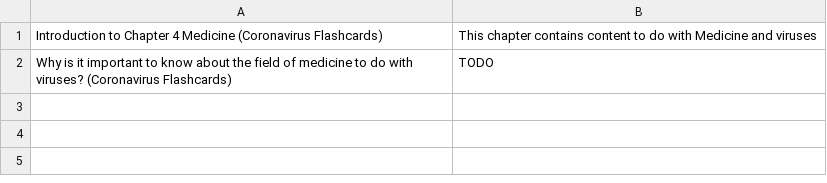
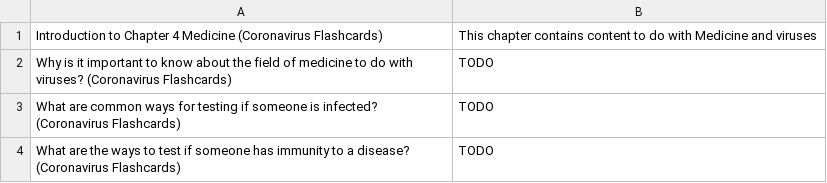
Before and after one commit to darigovresearch/Coronavirus-Flashcards, a CSV file: en/Coronavirus Flashcards en English Chapter 4 Medicine.csv, drawn as a sheet; the diff names each change by its address in the sheet, - before the commit and + after, or states it on an @@ line.

```diff
--- a/en/Coronavirus Flashcards en English Chapter 4 Medicine.csv
+++ b/en/Coronavirus Flashcards en English Chapter 4 Medicine.csv
+row 3: What are common ways for testing if someone is infected? (Coronavirus Flashcards) | TODO
+row 4: What are the ways to test if someone has immunity to a disease? (Coronavirus Flashcards) | TODO
```
Also changed, not shown: en/Coronavirus Flashcards en English Chapter 2 History of Epidemics.csv, en/Coronavirus Flashcards en English Chapter 5 Mathematics.csv.
